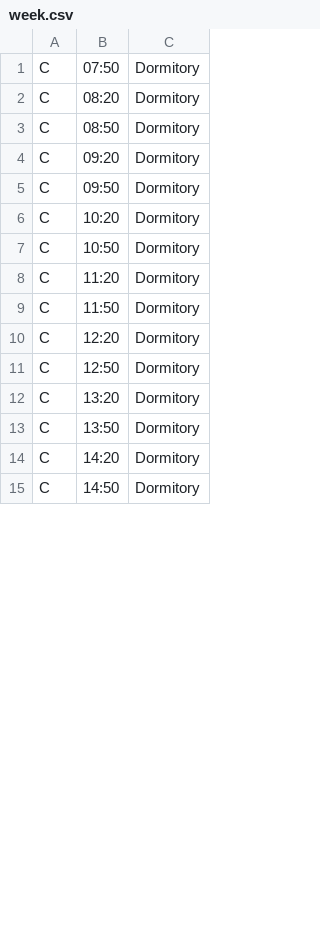
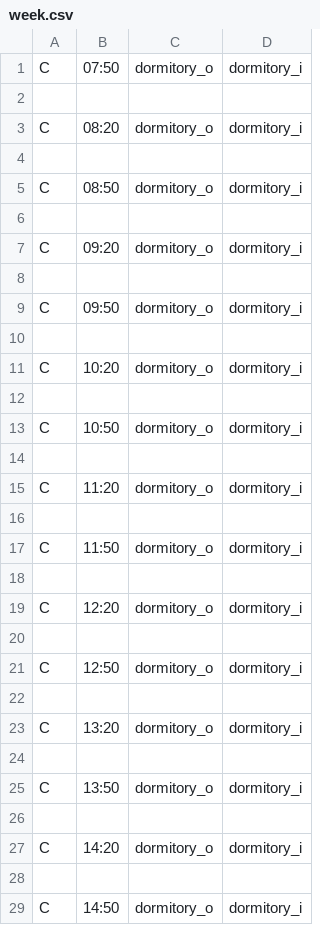
Before and after one commit to jil8885/hanyang-shuttle-timetable, a CSV file: vacation/week.csv, drawn as a sheet; only a part is shown; removed rows and columns are numbered as before the commit, all else as after; the diff covers the shown part only; the diff names each change by its address in the sheet, - before the commit and + after, or states it on an @@ line.

```diff
--- a/vacation/week.csv
+++ b/vacation/week.csv
-column C, rows 1-15: all Dormitory
+column C, row 1: dormitory_o; row 3: dormitory_o; row 5: dormitory_o; row 7: dormitory_o; row 9: dormitory_o; row 11: dormitory_o; row 13: dormitory_o; row 15: dormitory_o; row 17: dormitory_o; row 19: dormitory_o; row 21: dormitory_o; row 23: dormitory_o; row 25: dormitory_o; row 27: dormitory_o; row 29: dormitory_o
+column D, row 1: dormitory_i; row 3: dormitory_i; row 5: dormitory_i; row 7: dormitory_i; row 9: dormitory_i; row 11: dormitory_i; row 13: dormitory_i; row 15: dormitory_i; row 17: dormitory_i; row 19: dormitory_i; row 21: dormitory_i; row 23: dormitory_i; row 25: dormitory_i; row 27: dormitory_i; row 29: dormitory_i
+row 2: (empty)
+row 4: (empty)
+row 6: (empty)
+row 8: (empty)
+row 10: (empty)
+row 12: (empty)
+row 14: (empty)
+row 16: (empty)
+row 18: (empty)
+row 20: (empty)
+row 22: (empty)
+row 24: (empty)
+row 26: (empty)
+row 28: (empty)
```
Also changed, not shown: 14 added rows elsewhere in this file, semester/week.csv, vacation_session/week.csv, 3 other files.
